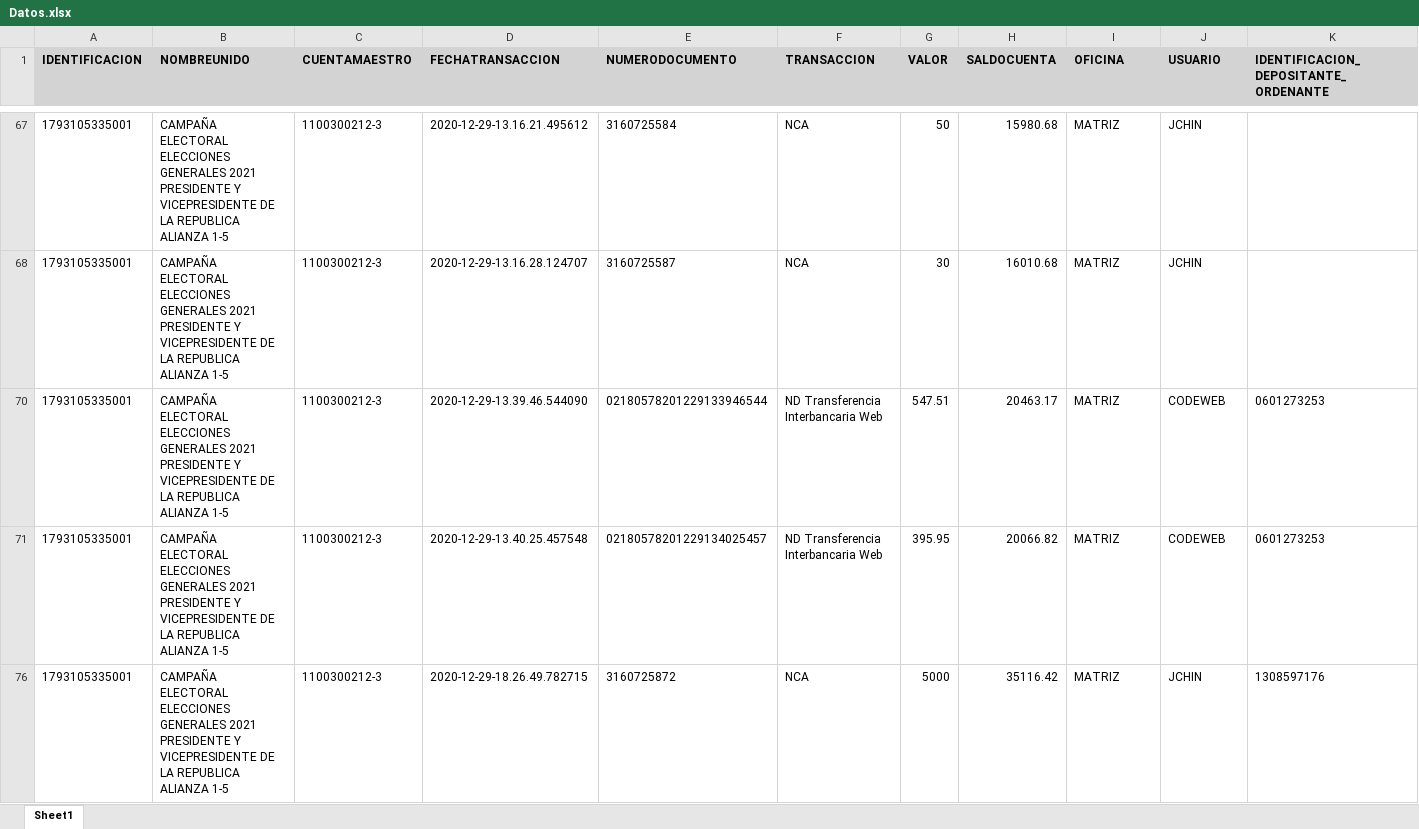
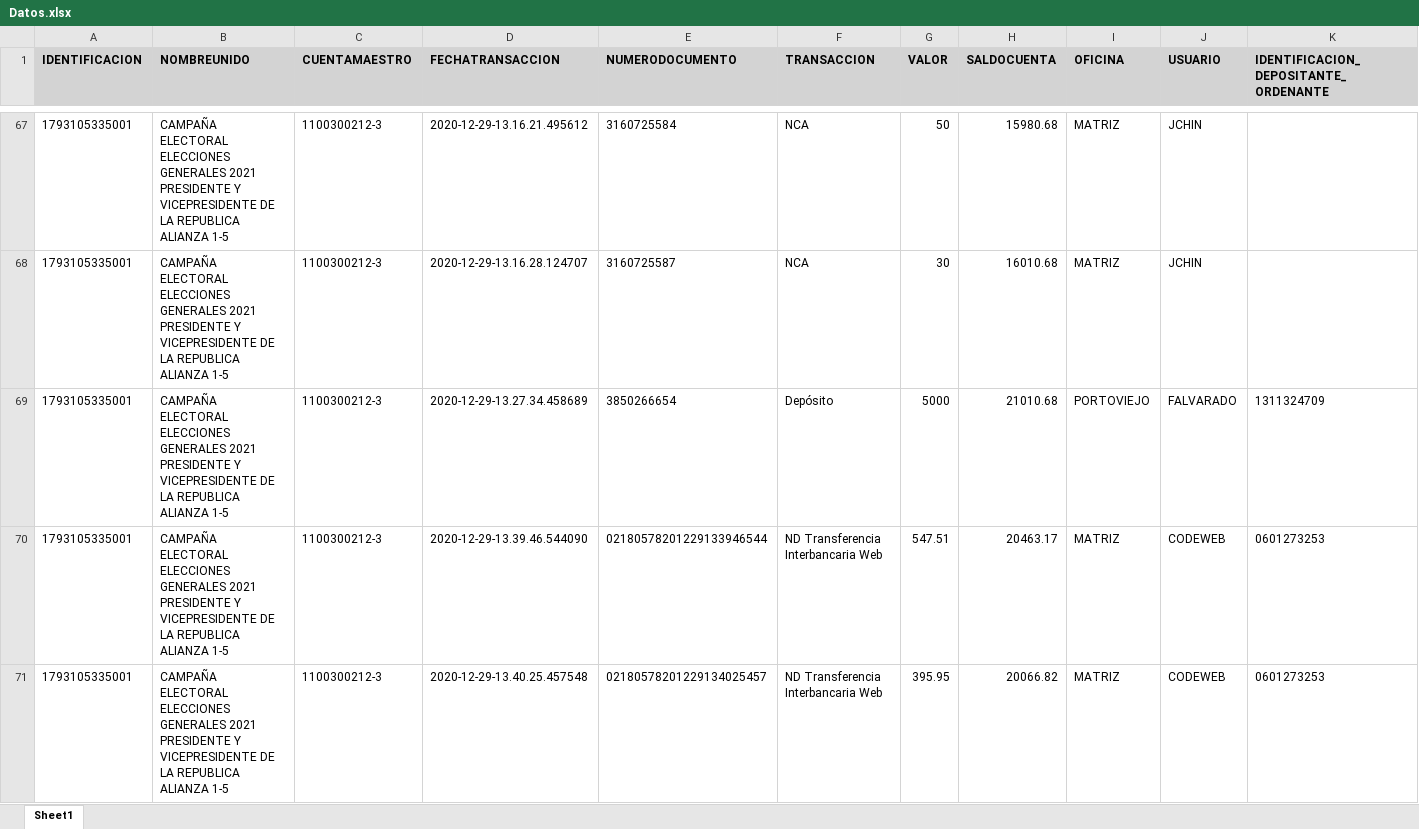
Before and after one commit to noxfero/aportes-admin, an Excel workbook: uploads/Datos.xlsx, sheet Sheet1, drawn as a sheet; only a part is shown, gaps mark what is left out; the shorter side is filled out with more unchanged rows; values as stored, in another font and other column widths than the file's, no borders; rows hold the shown columns only; the diff covers the shown part only; the diff names each change by its address in the sheet, - before the commit and + after, or states it on an @@ line.

```diff
--- a/uploads/Datos.xlsx (sheet Sheet1)
+++ b/uploads/Datos.xlsx (sheet Sheet1)
@@ row 69 unhidden: 1793105335001 | CAMPAÑA ELECTORAL ELECCIONES GENERALES 2021 PRESIDENTE Y VICEPRESIDENTE DE LA REPUBLICA ALIANZA 1-5 | 1100300212-3 | 2020-12-29-13.27.34.458689 | 3850266654 | Depósito | 5000 | 21010.68 | PORTOVIEJO | FALVARADO | 1311324709 @@
```
Also changed, not shown: 31 hidden or unhidden rows elsewhere in this sheet, 8 other files.
